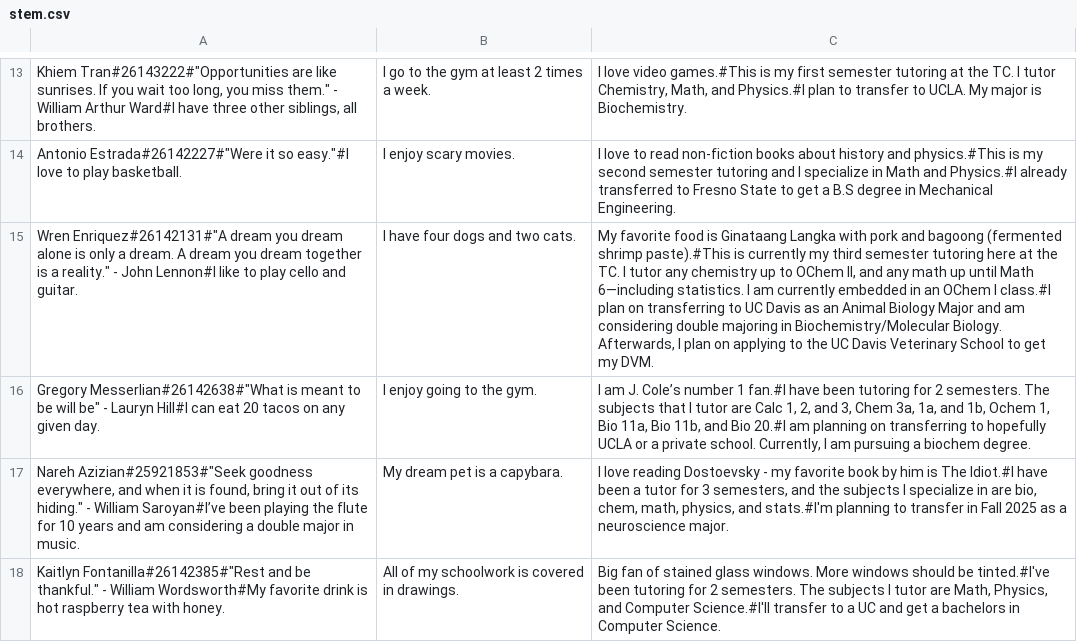
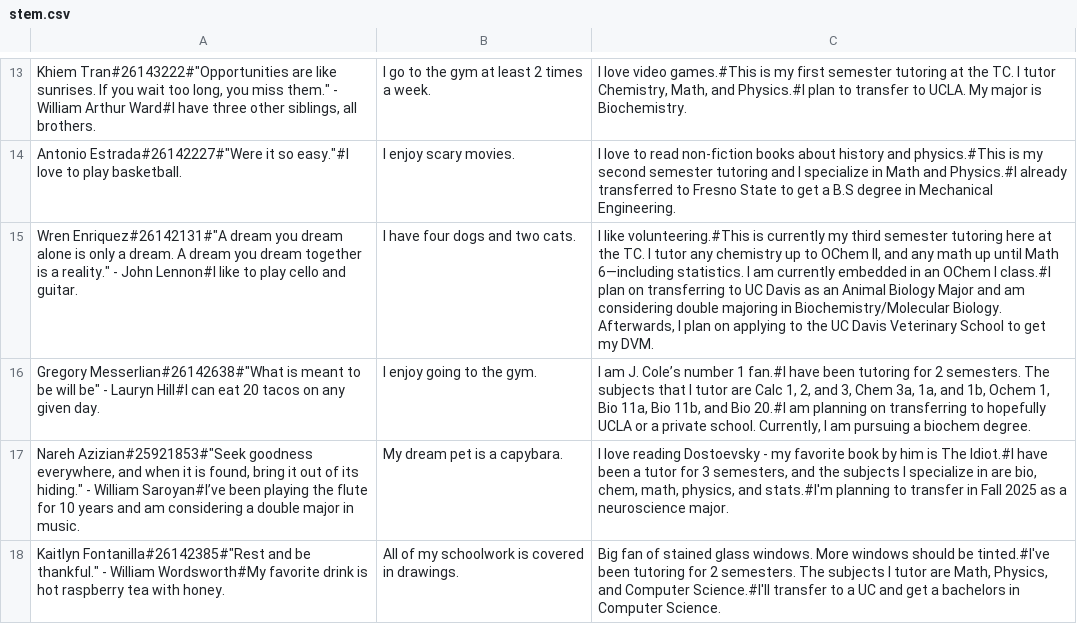
Before and after one commit to ClovisTutorialCenter/Tutor-Bios, a CSV file: data/stem.csv, drawn as a sheet; only a part is shown, gaps mark what is left out; the diff names each change by its address in the sheet, - before the commit and + after, or states it on an @@ line.

Commit message:
wren changed a fun fact

```diff
--- a/data/stem.csv
+++ b/data/stem.csv
-C15: My favorite food is Ginataang Langka with pork and bagoong (fermented shrimp paste).#This is currently…
+C15: I like volunteering.#This is currently…
```
